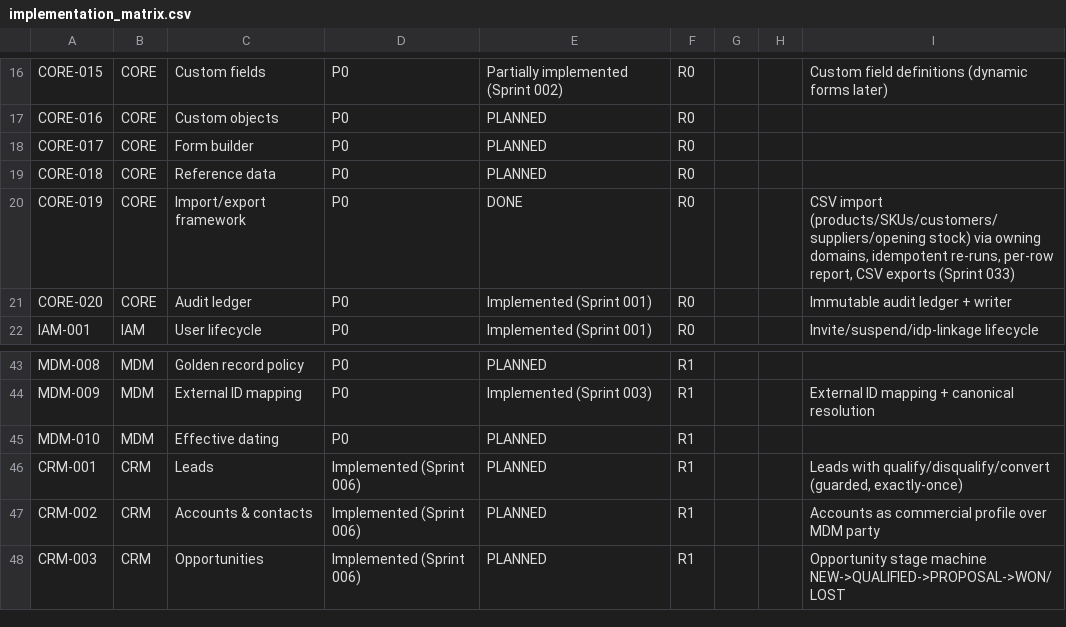
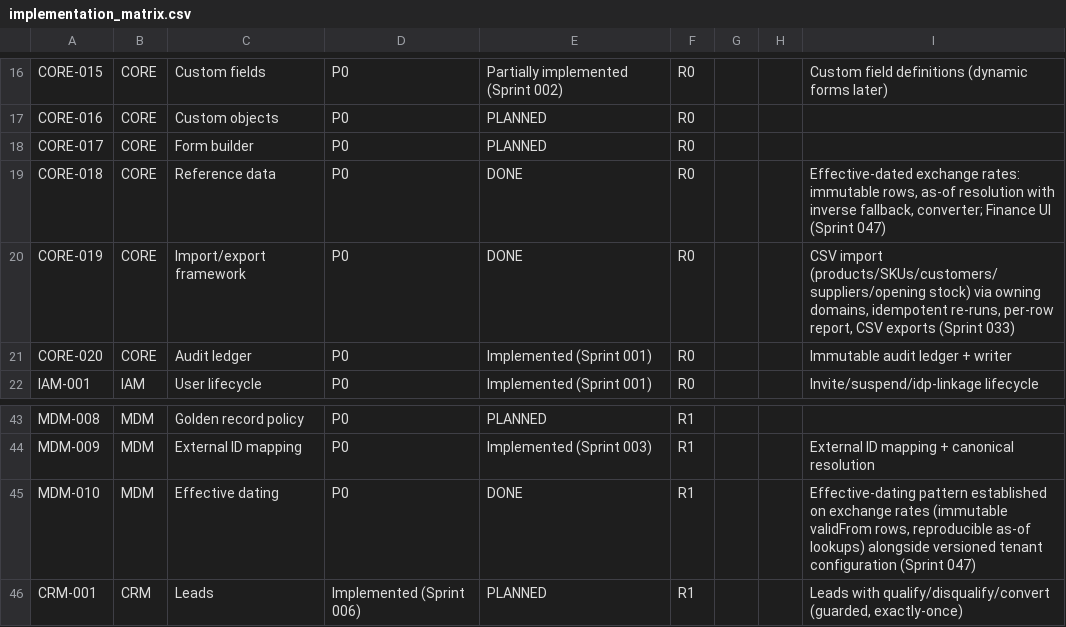
Before and after one commit to kenanbuss-sys/nexora, a CSV file: specs/implementation_matrix.csv, drawn as a sheet; only a part is shown, gaps mark what is left out; the shorter side is filled out with more unchanged rows.

```diff
--- a/specs/implementation_matrix.csv
+++ b/specs/implementation_matrix.csv
@@ -18,3 +18,3 @@ CORE-016,CORE,Custom objects,P0,PLANNED,R0,,,
 CORE-017,CORE,Form builder,P0,PLANNED,R0,,,
-CORE-018,CORE,Reference data,P0,PLANNED,R0,,,
+CORE-018,CORE,Reference data,P0,DONE,R0,,,"Effective-dated exchange rates: immutable rows, as-of resolution with inverse fallback, converter; Finance UI (Sprint 047)"
 CORE-019,CORE,Import/export framework,P0,DONE,R0,,,"CSV import (products/SKUs/customers/suppliers/opening stock) via owning domains, idempotent re-runs, per-row report, CSV exports (Sprint 033)"
@@ -44,3 +44,3 @@ MDM-008,MDM,Golden record policy,P0,PLANNED,R1,,,
 MDM-009,MDM,External ID mapping,P0,Implemented (Sprint 003),R1,,,External ID mapping + canonical resolution
-MDM-010,MDM,Effective dating,P0,PLANNED,R1,,,
+MDM-010,MDM,Effective dating,P0,DONE,R1,,,"Effective-dating pattern established on exchange rates (immutable validFrom rows, reproducible as-of lookups) alongside versioned tenant configuration (Sprint 047)"
 CRM-001,CRM,Leads,Implemented (Sprint 006),PLANNED,R1,,,"Leads with qualify/disqualify/convert (guarded, exactly-once)"
```
Also changed, not shown: 7 other files.
